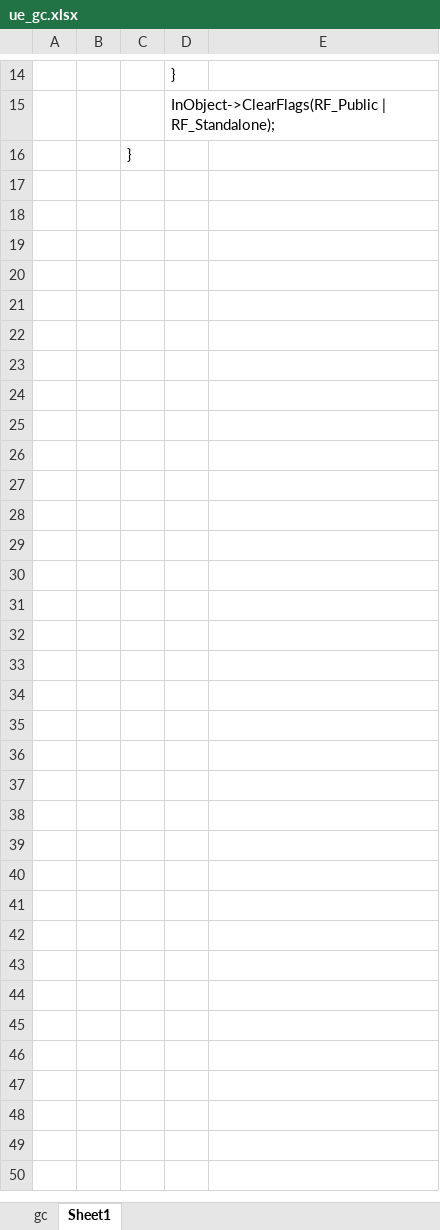
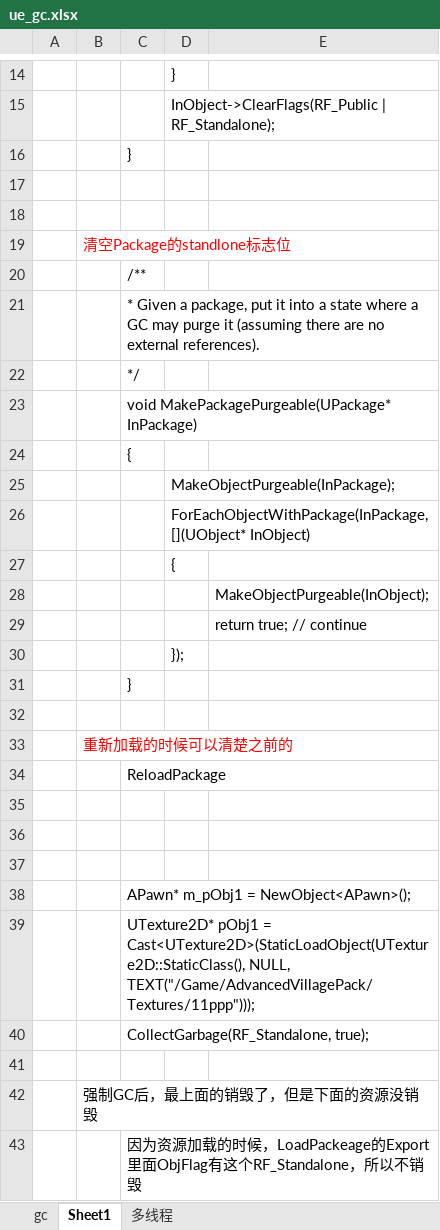
Before and after one commit to guanzhongdaoke/ue, an Excel workbook: doc/ue_gc.xlsx, sheet Sheet1, drawn as a sheet; only a part is shown, gaps mark what is left out; values as stored, in another font and other column widths than the file's, no borders; the diff names each change by its address in the sheet, - before the commit and + after, or states it on an @@ line.

```diff
--- a/doc/ue_gc.xlsx (sheet Sheet1)
+++ b/doc/ue_gc.xlsx (sheet Sheet1)
+sheet tab: 多线程
+row 17: (empty)
+row 18: (empty)
+row 19:  | 清空Package的standlone标志位
+row 20:  |  | /**
+row 21:  |  | * Given a package, put it into a state where a GC may purge it (assuming there are no external references).
+row 22:  |  | */
+row 23:  |  | void MakePackagePurgeable(UPackage* InPackage)
+row 24:  |  | {
+row 25:  |  |  | MakeObjectPurgeable(InPackage);
+row 26:  |  |  | ForEachObjectWithPackage(InPackage, [](UObject* InObject)
+row 27:  |  |  | {
+row 28:  |  |  |  | MakeObjectPurgeable(InObject);
+row 29:  |  |  |  | return true; // continue
+row 30:  |  |  | });
+row 31:  |  | }
+row 32: (empty)
+row 33:  | 重新加载的时候可以清楚之前的
+row 34:  |  | ReloadPackage
+row 35: (empty)
+row 36: (empty)
+row 37: (empty)
+row 38:  |  | APawn* m_pObj1 = NewObject<APawn>();
+row 39:  |  | UTexture2D* pObj1 = Cast<UTexture2D>(StaticLoadObject(UTexture2D::StaticClass(), NULL, TEXT("/Game/AdvancedVillagePack/Textures/11ppp")));
+row 40:  |  | CollectGarbage(RF_Standalone, true);
+row 41: (empty)
+row 42:  | 强制GC后，最上面的销毁了，但是下面的资源没销毁
+row 43:  |  | 因为资源加载的时候，LoadPackeage的Export里面ObjFlag有这个RF_Standalone，所以不销毁
```
Also changed, not shown: doc/ue_package.xlsx.
